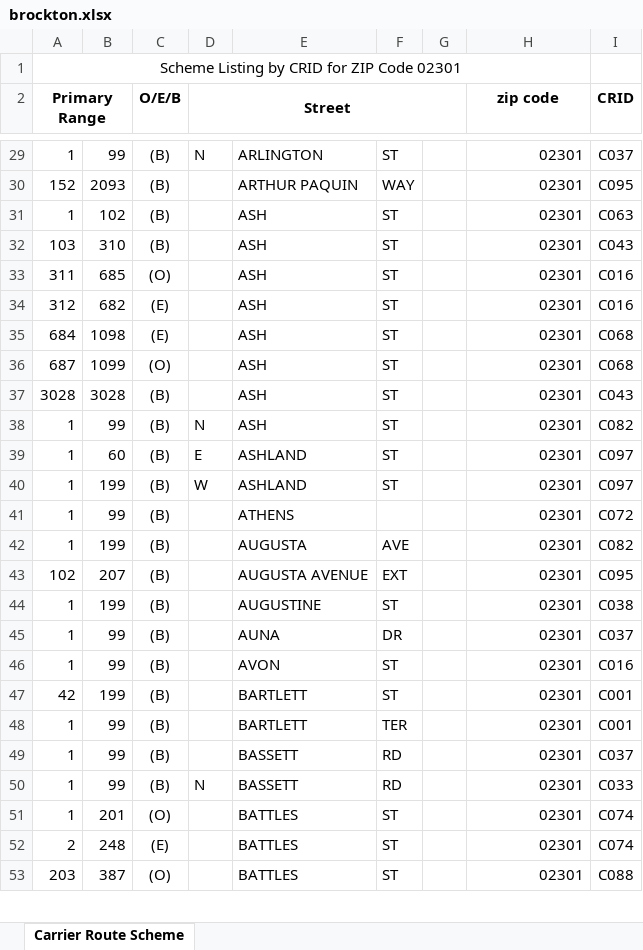
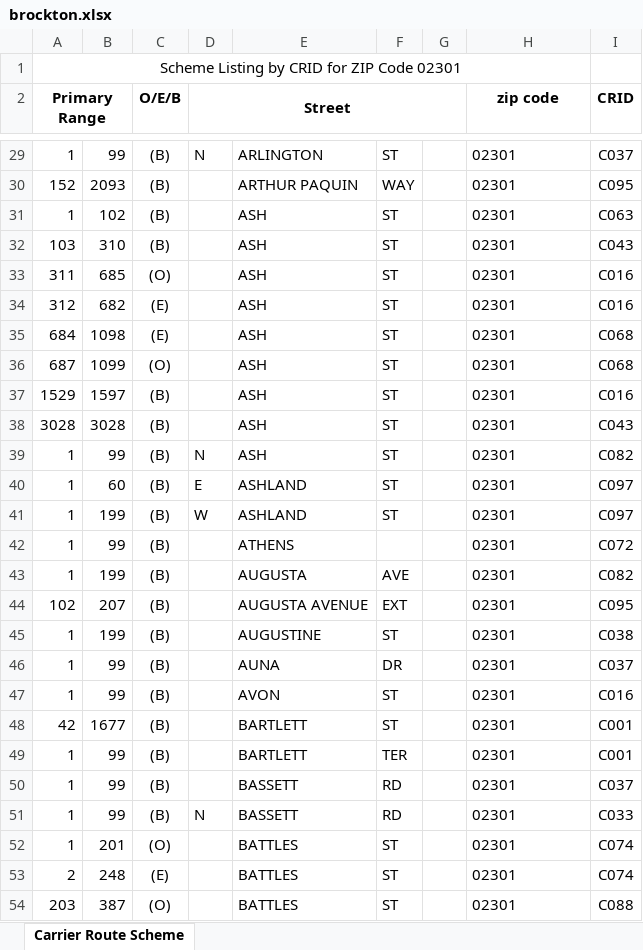
Before and after one commit to bisket74-eng/Route-finder, an Excel workbook: brockton.xlsx, sheet Carrier Route Scheme, drawn as a sheet; only a part is shown, gaps mark what is left out; values as stored, in another font and other column widths than the file's, no borders; addresses are those after the commit; the diff covers the shown part only; the diff names each change by its address in the sheet, - before the commit and + after, or states it on an @@ line.

```diff
--- a/brockton.xlsx (sheet Carrier Route Scheme)
+++ b/brockton.xlsx (sheet Carrier Route Scheme)
-H29:H36 alignment: right
+H29:H36 alignment: left
+row 37: 1529 | 1597 | (B) |  | ASH | ST |  | 02301 | C016
-H38:H54 alignment: right
+H38:H54 alignment: left
-B48: 199
+B48: 1677
```
Also changed, not shown: 1 added row, 27 edited cells and cell formats elsewhere in this sheet.
